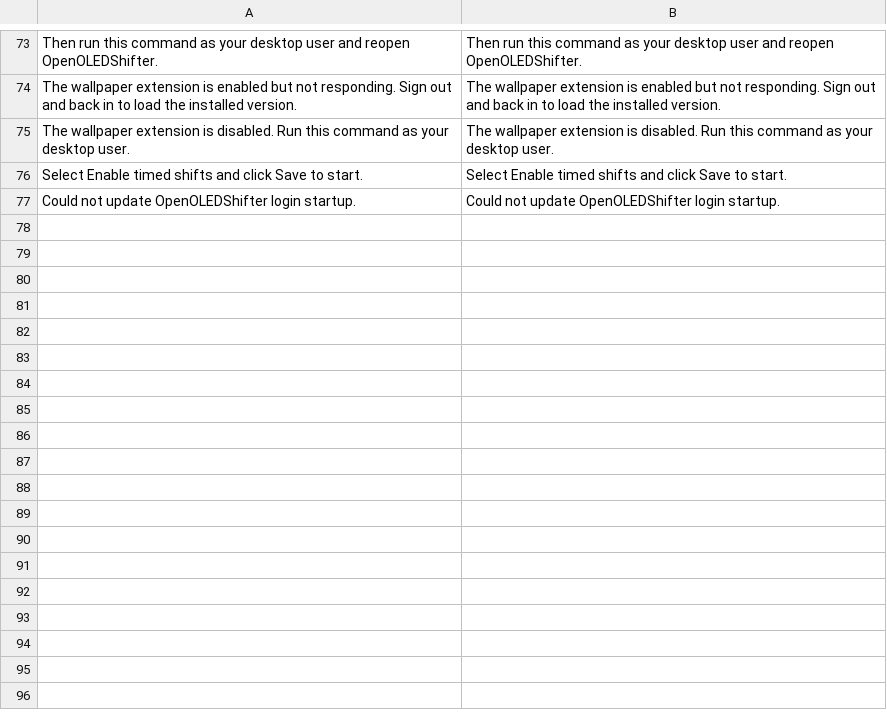
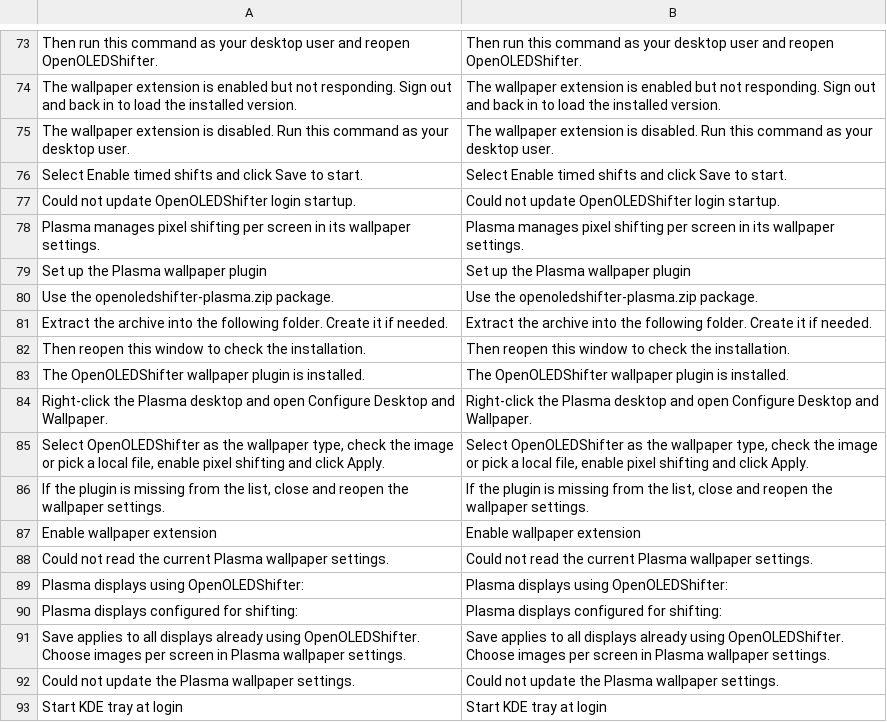
Before and after one commit to Wenbo-Zhong/openOLEDShifter, a TSV file: translations/en.tsv, drawn as a sheet; only a part is shown, gaps mark what is left out; the diff names each change by its address in the sheet, - before the commit and + after, or states it on an @@ line.

```diff
--- a/translations/en.tsv
+++ b/translations/en.tsv
+row 78: Plasma manages pixel shifting per screen in its wallpaper settings. | Plasma manages pixel shifting per screen in its wallpaper settings.
+row 79: Set up the Plasma wallpaper plugin | Set up the Plasma wallpaper plugin
+row 80: Use the openoledshifter-plasma.zip package. | Use the openoledshifter-plasma.zip package.
+row 81: Extract the archive into the following folder. Create it if needed. | Extract the archive into the following folder. Create it if needed.
+row 82: Then reopen this window to check the installation. | Then reopen this window to check the installation.
+row 83: The OpenOLEDShifter wallpaper plugin is installed. | The OpenOLEDShifter wallpaper plugin is installed.
+row 84: Right-click the Plasma desktop and open Configure Desktop and Wallpaper. | Right-click the Plasma desktop and open Configure Desktop and Wallpaper.
+row 85: Select OpenOLEDShifter as the wallpaper type, check the image or pick a local file, enable pixel shifting and click Apply. | Select OpenOLEDShifter as the wallpaper type, check the image or pick a local file, enable pixel shifting and click Apply.
+row 86: If the plugin is missing from the list, close and reopen the wallpaper settings. | If the plugin is missing from the list, close and reopen the wallpaper settings.
+row 87: Enable wallpaper extension | Enable wallpaper extension
+row 88: Could not read the current Plasma wallpaper settings. | Could not read the current Plasma wallpaper settings.
+row 89: Plasma displays using OpenOLEDShifter: | Plasma displays using OpenOLEDShifter:
+row 90: Plasma displays configured for shifting: | Plasma displays configured for shifting:
+row 91: Save applies to all displays already using OpenOLEDShifter. Choose images per screen in Plasma wallpaper settings. | Save applies to all displays already using OpenOLEDShifter. Choose images per screen in Plasma wallpaper settings.
+row 92: Could not update the Plasma wallpaper settings. | Could not update the Plasma wallpaper settings.
+row 93: Start KDE tray at login | Start KDE tray at login
```
Also changed, not shown: translations/zh-hans.tsv, translations/zh-hant.tsv, 15 other files.
